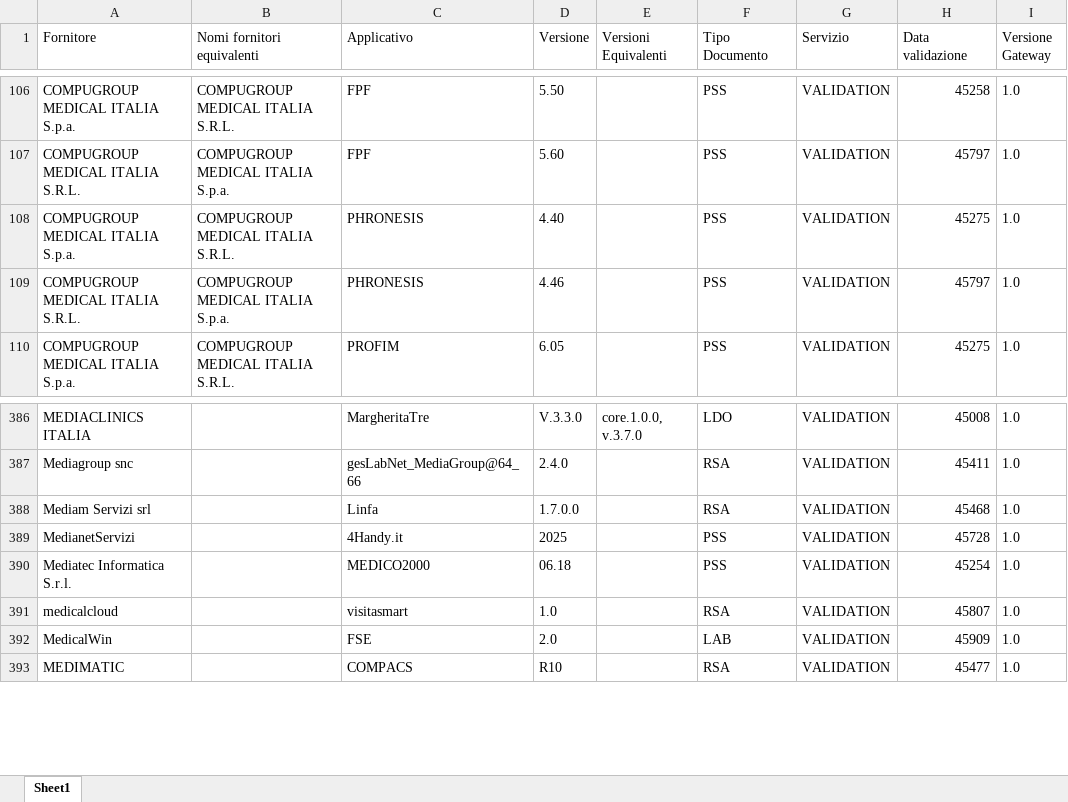
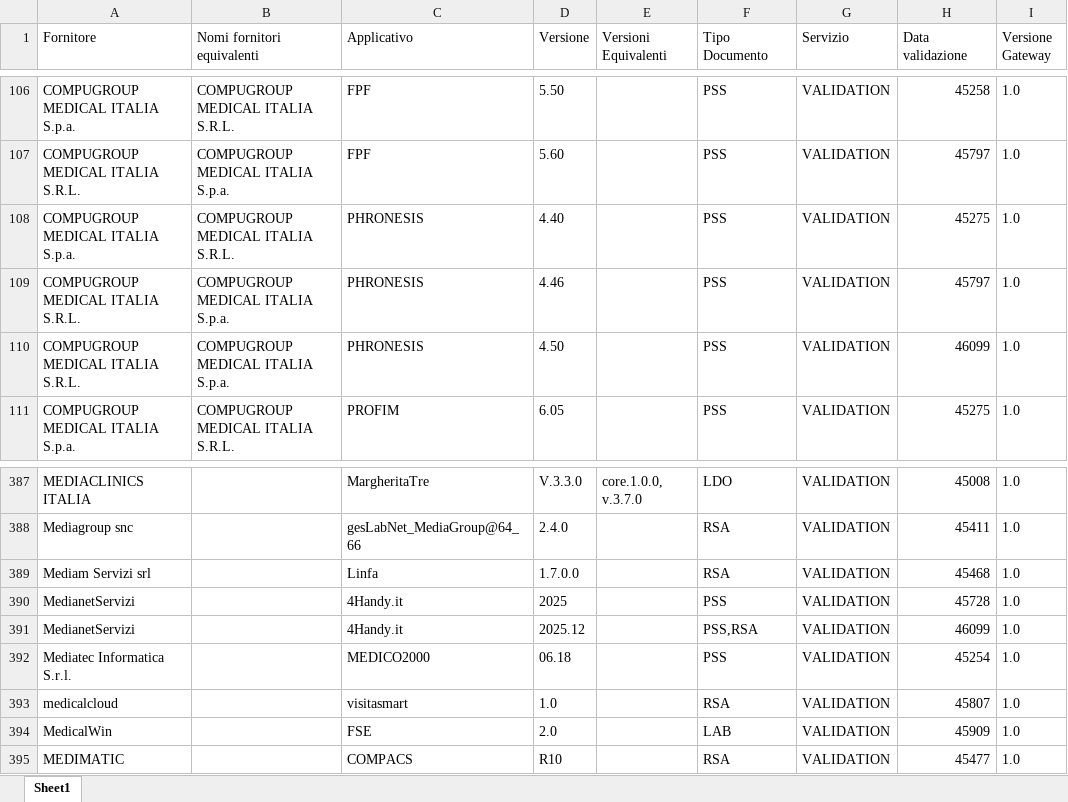
Before and after one commit to ministero-salute/it-fse-accreditati, an Excel workbook: RESULTS/results.xlsx, sheet Sheet1, drawn as a sheet; only a part is shown, gaps mark what is left out; values as stored, in another font and other column widths than the file's, no borders; the diff names each change by its address in the sheet, - before the commit and + after, or states it on an @@ line.

```diff
--- a/RESULTS/results.xlsx (sheet Sheet1)
+++ b/RESULTS/results.xlsx (sheet Sheet1)
+row 110: COMPUGROUP MEDICAL ITALIA S.R.L. | COMPUGROUP MEDICAL ITALIA S.p.a. | PHRONESIS | 4.50 |  | PSS | VALIDATION | 46099 | 1.0
+row 391: MedianetServizi |  | 4Handy.it | 2025.12 |  | PSS,RSA | VALIDATION | 46099 | 1.0
```
Also changed, not shown: 2 other files.
